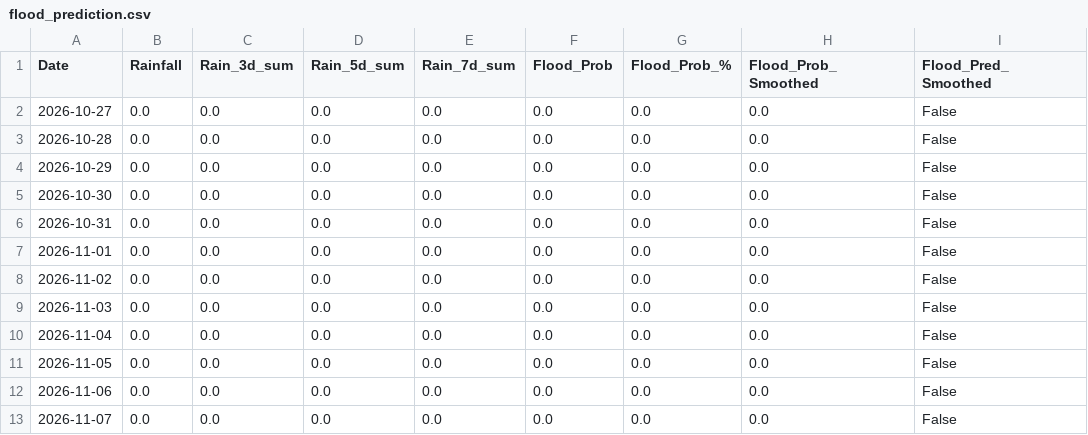
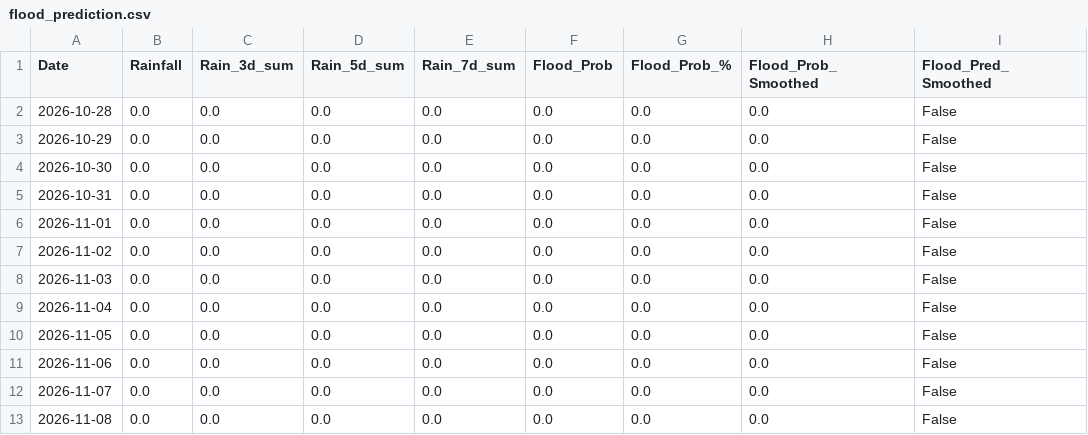
Before and after one commit to kgyb02/Matsya-Flood-detector, a CSV file: backend/csv_generator/flood_prediction.csv, drawn as a sheet; removed rows and columns are numbered as before the commit, all else as after; the diff names each change by its address in the sheet, - before the commit and + after, or states it on an @@ line.

```diff
--- a/backend/csv_generator/flood_prediction.csv
+++ b/backend/csv_generator/flood_prediction.csv
-row 2: 2026-10-27 | 0.0 | 0.0 | 0.0 | 0.0 | 0.0 | 0.0 | 0.0 | False
+row 13: 2026-11-08 | 0.0 | 0.0 | 0.0 | 0.0 | 0.0 | 0.0 | 0.0 | False
```
Also changed, not shown: backend/flood_detector/flood_forecast.csv, 3 other files.
